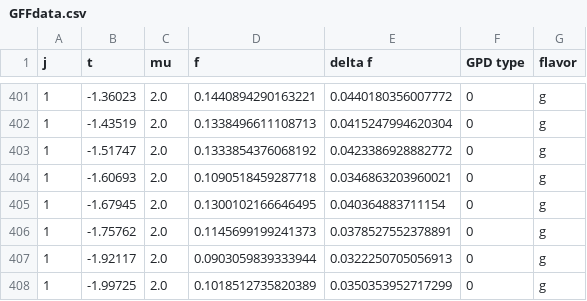
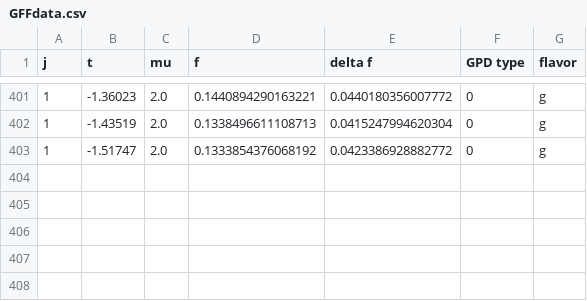
Before and after one commit to yuxunguo/GUMP-Global-GPDs, a CSV file: src/GUMPGPD/GUMPDATA/GFFdata.csv, drawn as a sheet; only a part is shown, gaps mark what is left out.

```diff
--- a/src/GUMPGPD/GUMPDATA/GFFdata.csv
+++ b/src/GUMPGPD/GUMPDATA/GFFdata.csv
@@ -403,6 +403 @@ j,t,mu,f,delta f,GPD type,flavor
 1,-1.51747,2.0,0.1333854376068192,0.0423386928882772,0,g
-1,-1.60693,2.0,0.1090518459287718,0.0346863203960021,0,g
-1,-1.67945,2.0,0.1300102166646495,0.040364883711154,0,g
-1,-1.75762,2.0,0.1145699199241373,0.0378527552378891,0,g
-1,-1.92117,2.0,0.0903059839333944,0.0322250705056913,0,g
-1,-1.99725,2.0,0.1018512735820389,0.0350353952717299,0,g
```
Also changed, not shown: 7 other files.
